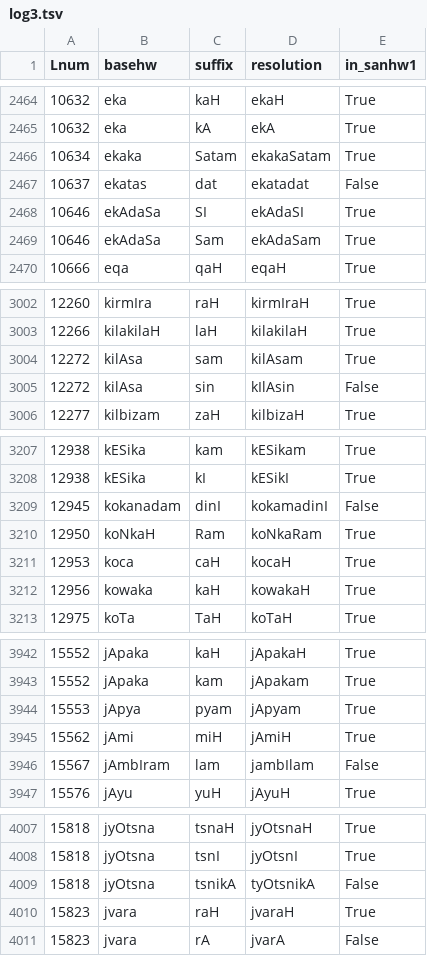
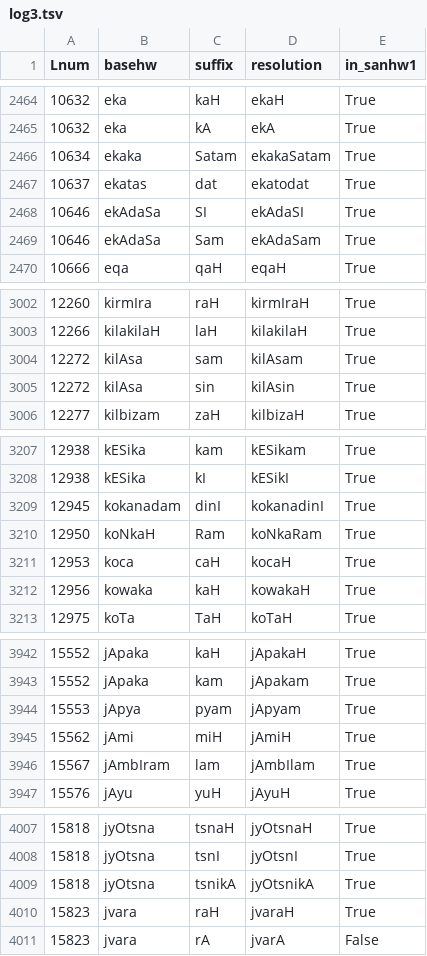
Before and after one commit to sanskrit-lexicon/AP, a TSV file: issues/issue16/log3.tsv, drawn as a sheet; only a part is shown, gaps mark what is left out; the diff covers the shown part only.

```diff
--- a/issues/issue16/log3.tsv
+++ b/issues/issue16/log3.tsv
@@ -2466,3 +2466,3 @@ Lnum	basehw	suffix	resolution	in_sanhw1
 10634	ekaka	Satam	ekakaSatam	True
-10637	ekatas	dat	ekatadat	False
+10637	ekatas	dat	ekatodat	True
 10646	ekAdaSa	SI	ekAdaSI	True
@@ -3004,3 +3004,3 @@ Lnum	basehw	suffix	resolution	in_sanhw1
 12272	kilAsa	sam	kilAsam	True
-12272	kilAsa	sin	kIlAsin	False
+12272	kilAsa	sin	kilAsin	True
 12277	kilbizam	zaH	kilbizaH	True
@@ -3208,3 +3208,3 @@ Lnum	basehw	suffix	resolution	in_sanhw1
 12938	kESika	kI	kESikI	True
-12945	kokanadam	dinI	kokamadinI	False
+12945	kokanadam	dinI	kokanadinI	True
 12950	koNkaH	Ram	koNkaRam	True
@@ -3945,3 +3945,3 @@ Lnum	basehw	suffix	resolution	in_sanhw1
 15562	jAmi	miH	jAmiH	True
-15567	jAmbIram	lam	jambIlam	False
+15567	jAmbIram	lam	jAmbIlam	True
 15576	jAyu	yuH	jAyuH	True
@@ -4008,3 +4008,3 @@ Lnum	basehw	suffix	resolution	in_sanhw1
 15818	jyOtsna	tsnI	jyOtsnI	True
-15818	jyOtsna	tsnikA	tyOtsnikA	False
+15818	jyOtsna	tsnikA	jyOtsnikA	True
 15823	jvara	raH	jvaraH	True
```
Also changed, not shown: 43 edited cells elsewhere in this file, issues/issue16/log2.tsv, 1 other file.
